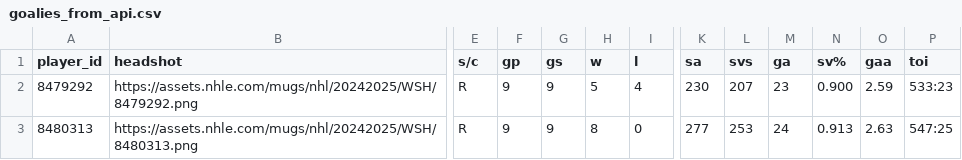
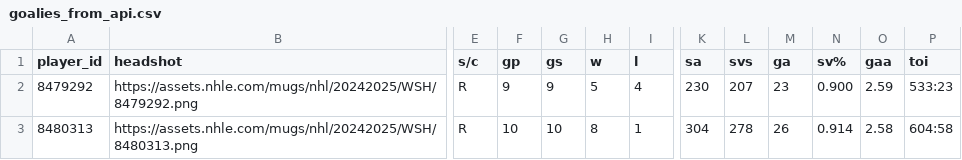
Before and after one commit to Sealclap/caps-stats, a CSV file: to_load/goalies_from_api.csv, drawn as a sheet; only a part is shown, gaps mark what is left out; the diff names each change by its address in the sheet, - before the commit and + after, or states it on an @@ line.

```diff
--- a/to_load/goalies_from_api.csv
+++ b/to_load/goalies_from_api.csv
-F3 (gp): 9
+F3 (gp): 10
-G3 (gs): 9
+G3 (gs): 10
-I3 (l): 0
+I3 (l): 1
-K3 (sa): 277
+K3 (sa): 304
-L3 (svs): 253
+L3 (svs): 278
-M3 (ga): 24
+M3 (ga): 26
-N3 (sv%): 0.913
+N3 (sv%): 0.914
-O3 (gaa): 2.63
+O3 (gaa): 2.58
-P3 (toi): 547:25
+P3 (toi): 604:58
```
Also changed, not shown: to_load/skaters_from_api.csv, 2 other files.
